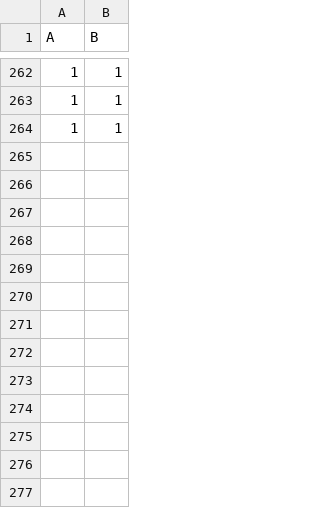
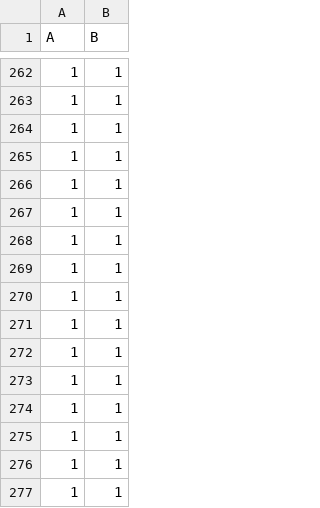
Before and after one commit to RKIOpenData/OpenData_Sandbox, a TSV file: Sandbox_Data.tsv, drawn as a sheet; only a part is shown, gaps mark what is left out; the diff names each change by its address in the sheet, - before the commit and + after, or states it on an @@ line.

```diff
--- a/Sandbox_Data.tsv
+++ b/Sandbox_Data.tsv
+row 265: 1 | 1
+row 266: 1 | 1
+row 267: 1 | 1
+row 268: 1 | 1
+row 269: 1 | 1
+row 270: 1 | 1
+row 271: 1 | 1
+row 272: 1 | 1
+row 273: 1 | 1
+row 274: 1 | 1
+row 275: 1 | 1
+row 276: 1 | 1
+row 277: 1 | 1
```
Also changed, not shown: Sandbox_Data_lfs.tsv, 1 other file.
